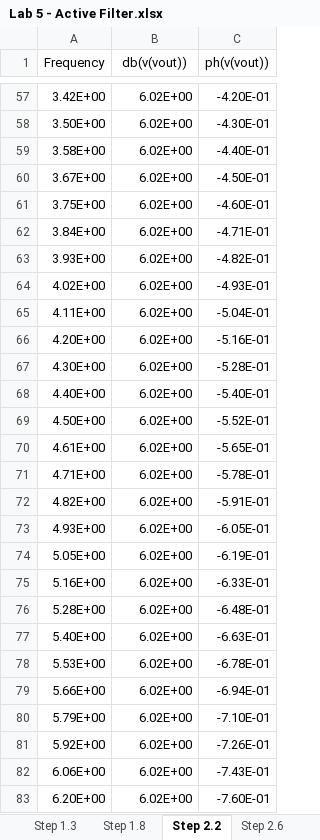
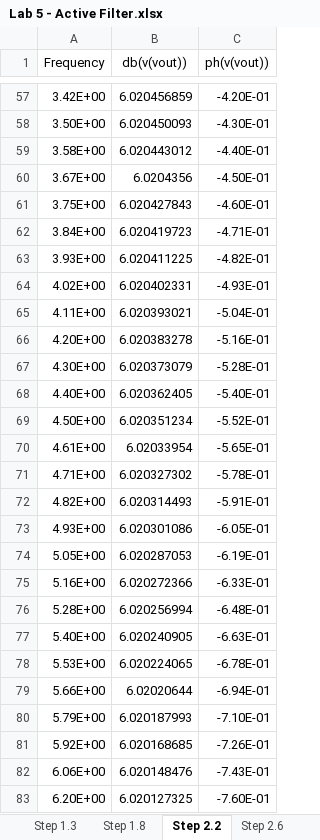
Before and after one commit to rruiqiu/3EJ4-Electronics-Circuit-Lab, an Excel workbook: lab5/Lab 5 - Active Filter.xlsx, sheet Step 2.2, drawn as a sheet; only a part is shown, gaps mark what is left out; values as stored, in another font and other column widths than the file's, no borders; charts and pictures not drawn; the diff covers the shown part only; the diff names each change by its address in the sheet, - before the commit and + after, or states it on an @@ line.

```diff
--- a/lab5/Lab 5 - Active Filter.xlsx (sheet Step 2.2)
+++ b/lab5/Lab 5 - Active Filter.xlsx (sheet Step 2.2)
-B57 (db(v(vout))): 6.02E+00
+B57 (db(v(vout))): 6.020456859
-B58 (db(v(vout))): 6.02E+00
+B58 (db(v(vout))): 6.020450093
-B59 (db(v(vout))): 6.02E+00
+B59 (db(v(vout))): 6.020443012
-B60 (db(v(vout))): 6.02E+00
+B60 (db(v(vout))): 6.0204356
-B61 (db(v(vout))): 6.02E+00
+B61 (db(v(vout))): 6.020427843
-B62 (db(v(vout))): 6.02E+00
+B62 (db(v(vout))): 6.020419723
-B63 (db(v(vout))): 6.02E+00
+B63 (db(v(vout))): 6.020411225
-B64 (db(v(vout))): 6.02E+00
+B64 (db(v(vout))): 6.020402331
-B65 (db(v(vout))): 6.02E+00
+B65 (db(v(vout))): 6.020393021
-B66 (db(v(vout))): 6.02E+00
+B66 (db(v(vout))): 6.020383278
-B67 (db(v(vout))): 6.02E+00
+B67 (db(v(vout))): 6.020373079
-B68 (db(v(vout))): 6.02E+00
+B68 (db(v(vout))): 6.020362405
-B69 (db(v(vout))): 6.02E+00
+B69 (db(v(vout))): 6.020351234
-B70 (db(v(vout))): 6.02E+00
+B70 (db(v(vout))): 6.02033954
-B71 (db(v(vout))): 6.02E+00
+B71 (db(v(vout))): 6.020327302
-B72 (db(v(vout))): 6.02E+00
+B72 (db(v(vout))): 6.020314493
-B73 (db(v(vout))): 6.02E+00
+B73 (db(v(vout))): 6.020301086
-B74 (db(v(vout))): 6.02E+00
+B74 (db(v(vout))): 6.020287053
-B75 (db(v(vout))): 6.02E+00
+B75 (db(v(vout))): 6.020272366
-B76 (db(v(vout))): 6.02E+00
+B76 (db(v(vout))): 6.020256994
-B77 (db(v(vout))): 6.02E+00
+B77 (db(v(vout))): 6.020240905
-B78 (db(v(vout))): 6.02E+00
+B78 (db(v(vout))): 6.020224065
-B79 (db(v(vout))): 6.02E+00
+B79 (db(v(vout))): 6.02020644
-B80 (db(v(vout))): 6.02E+00
+B80 (db(v(vout))): 6.020187993
-B81 (db(v(vout))): 6.02E+00
+B81 (db(v(vout))): 6.020168685
-B82 (db(v(vout))): 6.02E+00
+B82 (db(v(vout))): 6.020148476
-B83 (db(v(vout))): 6.02E+00
+B83 (db(v(vout))): 6.020127325
```
Also changed, not shown: 479 edited cells and cell formats elsewhere in this sheet, sheet Step 1.8, sheet Step 2.6, charts or pictures, 1 other file.
